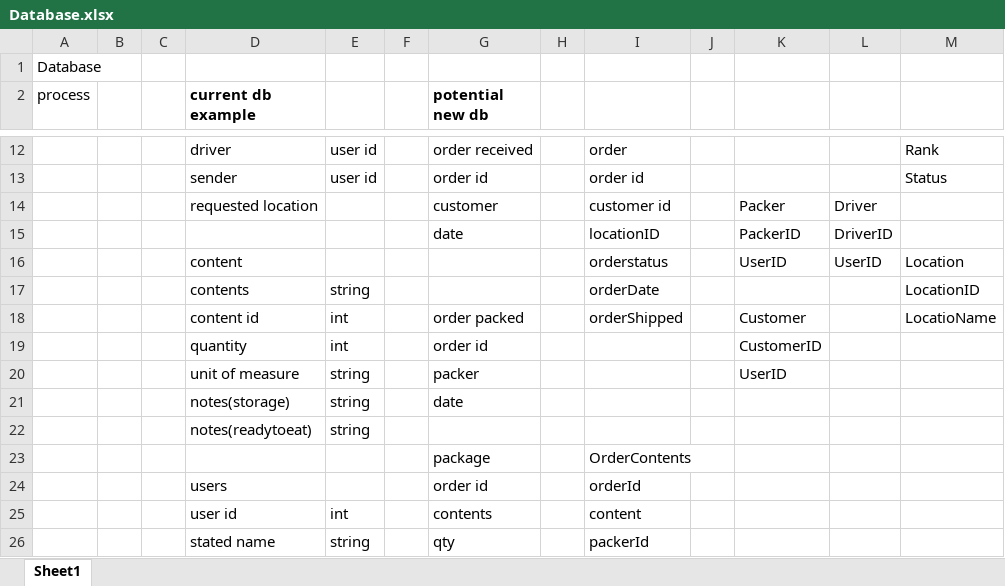
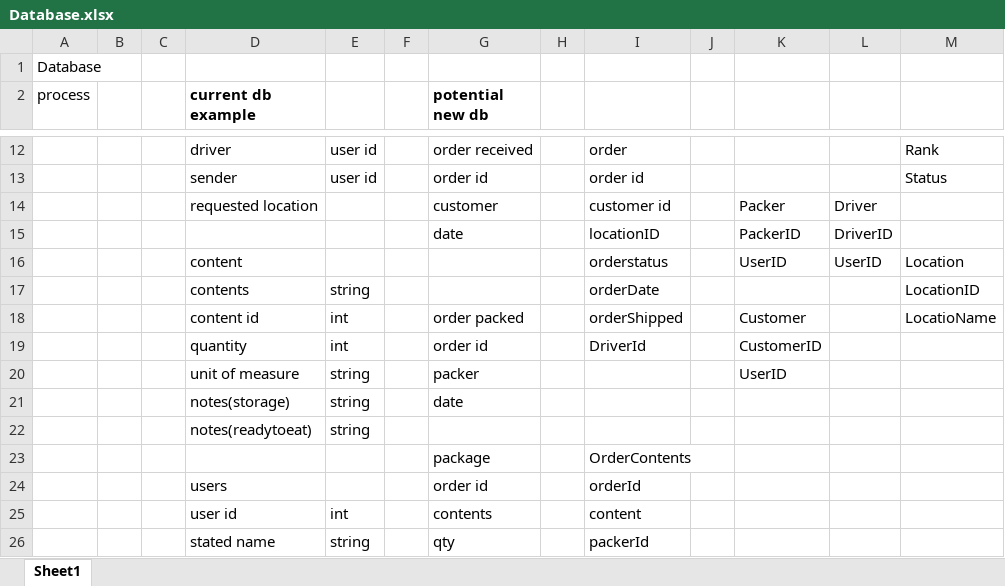
Before and after one commit to ThatOneGal/NavyFoodSecurity, an Excel workbook: Documentation/Project/Database.xlsx, sheet Sheet1, drawn as a sheet; only a part is shown, gaps mark what is left out; values as stored, in another font and other column widths than the file's, no borders; the diff names each change by its address in the sheet, - before the commit and + after, or states it on an @@ line.

```diff
--- a/Documentation/Project/Database.xlsx (sheet Sheet1)
+++ b/Documentation/Project/Database.xlsx (sheet Sheet1)
-I19: (empty)
+I19: DriverId
```
Also changed, not shown: 1 other file.
